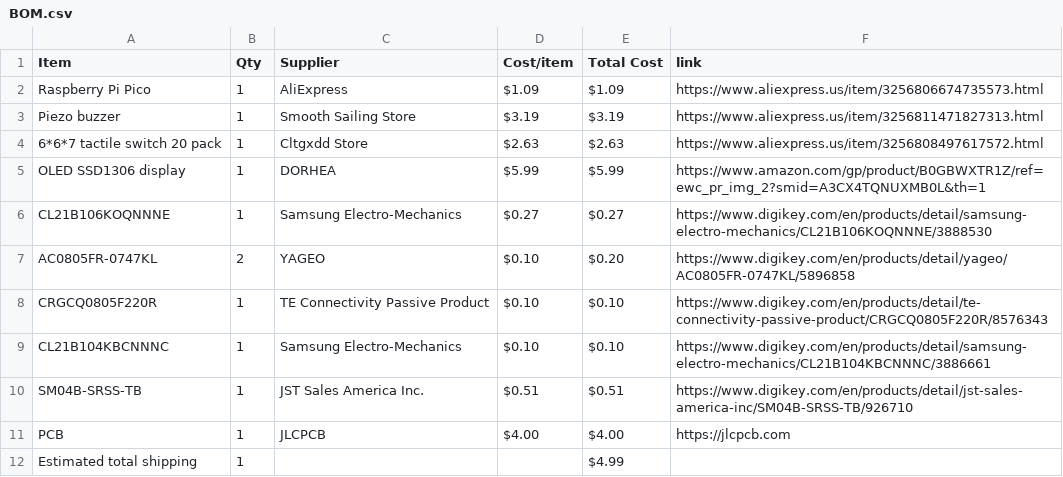
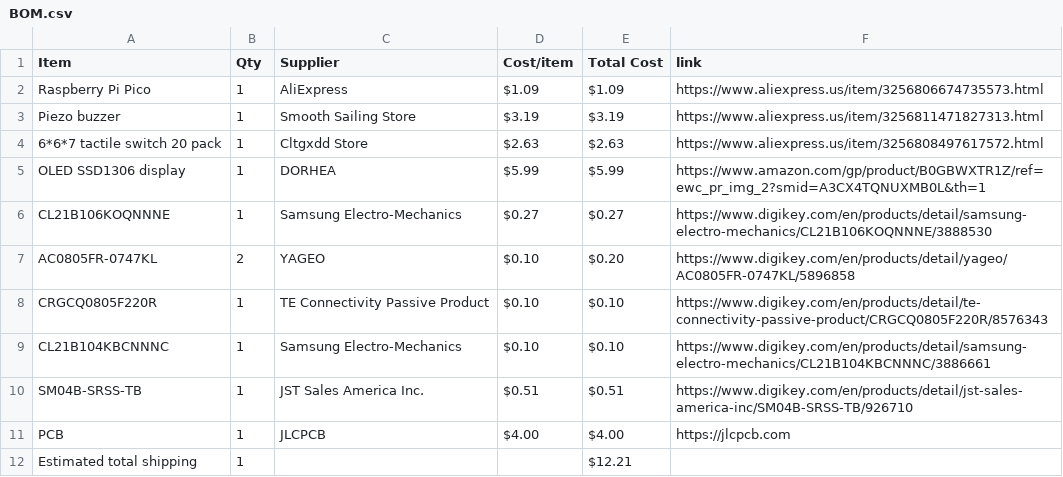
Before and after one commit to SodiumMan13/Pico_OLED_Arcade, a CSV file: BOM.csv, drawn as a sheet.

```diff
--- a/BOM.csv
+++ b/BOM.csv
@@ -11,2 +11,2 @@ SM04B-SRSS-TB,1,JST Sales America Inc.,$0.51,$0.51,https://www.digikey.com/en/pr
 PCB,1,JLCPCB,$4.00,$4.00,https://jlcpcb.com
-Estimated total shipping,1,,,$4.99,
+Estimated total shipping,1,,,$12.21,
```
